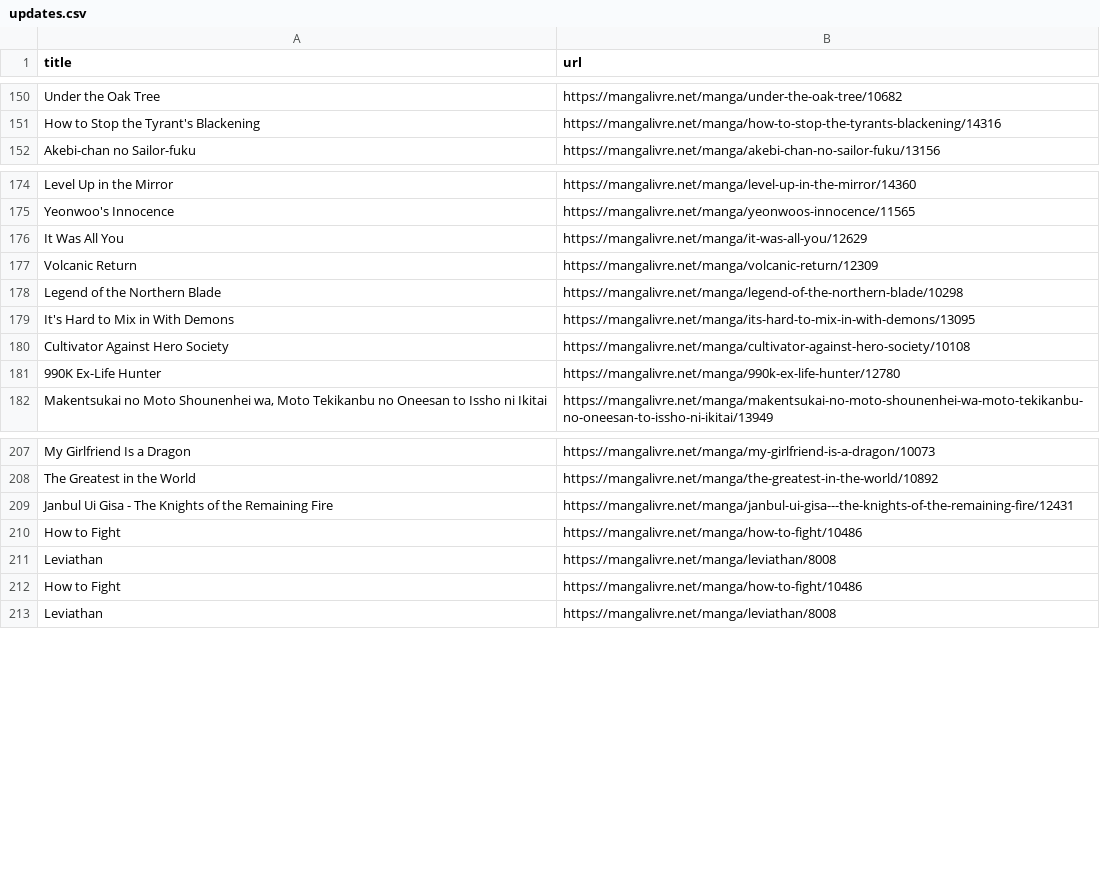
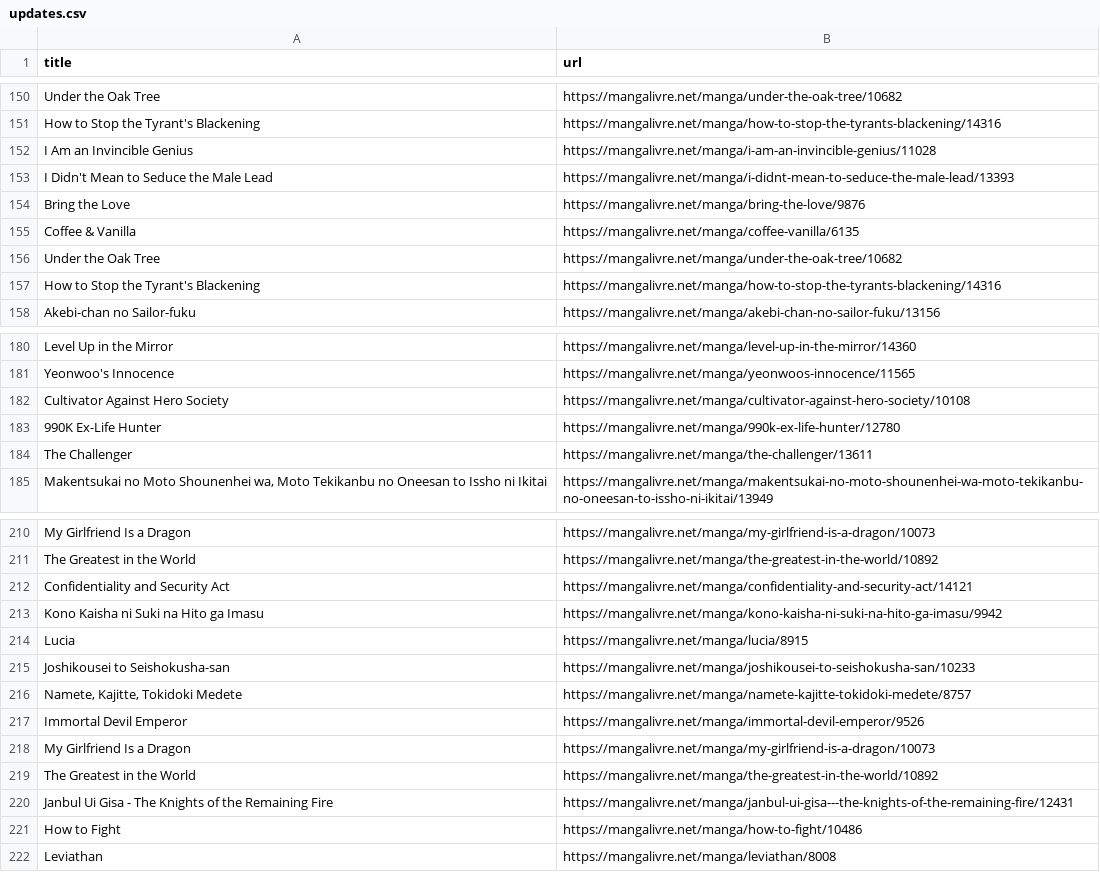
Before and after one commit to BetaMedina/scraping-manga, a CSV file: updates.csv, drawn as a sheet; only a part is shown, gaps mark what is left out; the diff covers the shown part only.

```diff
--- a/updates.csv
+++ b/updates.csv
@@ -151,2 +151,8 @@ Under the Oak Tree,https://mangalivre.net/manga/under-the-oak-tree/10682
 How to Stop the Tyrant's Blackening,https://mangalivre.net/manga/how-to-stop-the-tyrants-blackening/14316
+I Am an Invincible Genius,https://mangalivre.net/manga/i-am-an-invincible-genius/11028
+I Didn't Mean to Seduce the Male Lead,https://mangalivre.net/manga/i-didnt-mean-to-seduce-the-male-lead/13393
+Bring the Love,https://mangalivre.net/manga/bring-the-love/9876
+Coffee & Vanilla,https://mangalivre.net/manga/coffee-vanilla/6135
+Under the Oak Tree,https://mangalivre.net/manga/under-the-oak-tree/10682
+How to Stop the Tyrant's Blackening,https://mangalivre.net/manga/how-to-stop-the-tyrants-blackening/14316
 Akebi-chan no Sailor-fuku,https://mangalivre.net/manga/akebi-chan-no-sailor-fuku/13156
@@ -175,8 +181,5 @@ Level Up in the Mirror,https://mangalivre.net/manga/level-up-in-the-mirror/14360
 Yeonwoo's Innocence,https://mangalivre.net/manga/yeonwoos-innocence/11565
-It Was All You,https://mangalivre.net/manga/it-was-all-you/12629
-Volcanic Return,https://mangalivre.net/manga/volcanic-return/12309
-Legend of the Northern Blade,https://mangalivre.net/manga/legend-of-the-northern-blade/10298
-It's Hard to Mix in With Demons,https://mangalivre.net/manga/its-hard-to-mix-in-with-demons/13095
 Cultivator Against Hero Society,https://mangalivre.net/manga/cultivator-against-hero-society/10108
 990K Ex-Life Hunter,https://mangalivre.net/manga/990k-ex-life-hunter/12780
+The Challenger,https://mangalivre.net/manga/the-challenger/13611
 "Makentsukai no Moto Shounenhei wa, Moto Tekikanbu no Oneesan to Issho ni Ikitai",https://mangalivre.net/manga/makentsukai-no-moto-shounenhei-wa-moto-tekikanbu-no-oneesan-to-issho-ni-ikitai/13949
@@ -208,5 +211,11 @@ My Girlfriend Is a Dragon,https://mangalivre.net/manga/my-girlfriend-is-a-dragon
 The Greatest in the World,https://mangalivre.net/manga/the-greatest-in-the-world/10892
+Confidentiality and Security Act,https://mangalivre.net/manga/confidentiality-and-security-act/14121
+Kono Kaisha ni Suki na Hito ga Imasu,https://mangalivre.net/manga/kono-kaisha-ni-suki-na-hito-ga-imasu/9942
+Lucia,https://mangalivre.net/manga/lucia/8915
+Joshikousei to Seishokusha-san,https://mangalivre.net/manga/joshikousei-to-seishokusha-san/10233
+"Namete, Kajitte, Tokidoki Medete",https://mangalivre.net/manga/namete-kajitte-tokidoki-medete/8757
+Immortal Devil Emperor,https://mangalivre.net/manga/immortal-devil-emperor/9526
+My Girlfriend Is a Dragon,https://mangalivre.net/manga/my-girlfriend-is-a-dragon/10073
+The Greatest in the World,https://mangalivre.net/manga/the-greatest-in-the-world/10892
 Janbul Ui Gisa - The Knights of the Remaining Fire,https://mangalivre.net/manga/janbul-ui-gisa---the-knights-of-the-remaining-fire/12431
-How to Fight,https://mangalivre.net/manga/how-to-fight/10486
-Leviathan,https://mangalivre.net/manga/leviathan/8008
 How to Fight,https://mangalivre.net/manga/how-to-fight/10486
```
Also changed, not shown: 5 added rows and 14 removed rows elsewhere in this file, 4 other files.
